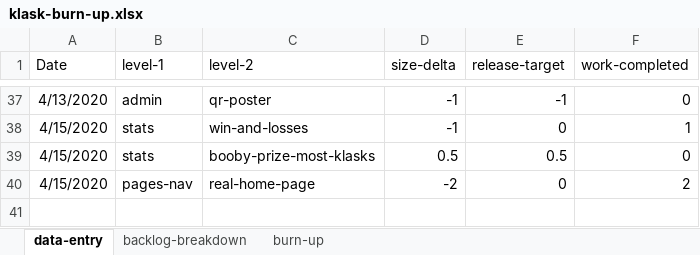
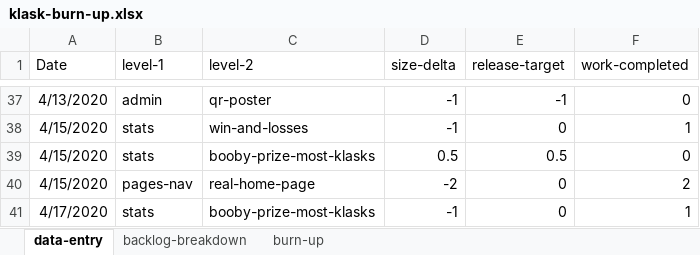
Before and after one commit to welshvaleria/klask, an Excel workbook: misc/klask-burn-up.xlsx, sheet data-entry, drawn as a sheet; only a part is shown, gaps mark what is left out; values as stored, in another font and other column widths than the file's, no borders; table styles not drawn; the diff names each change by its address in the sheet, - before the commit and + after, or states it on an @@ line.

```diff
--- a/misc/klask-burn-up.xlsx (sheet data-entry)
+++ b/misc/klask-burn-up.xlsx (sheet data-entry)
+row 41: 4/17/2020 | stats | booby-prize-most-klasks | -1 | 0 | 1
```
Also changed, not shown: sheet backlog-breakdown, sheet burn-up, charts or pictures.
